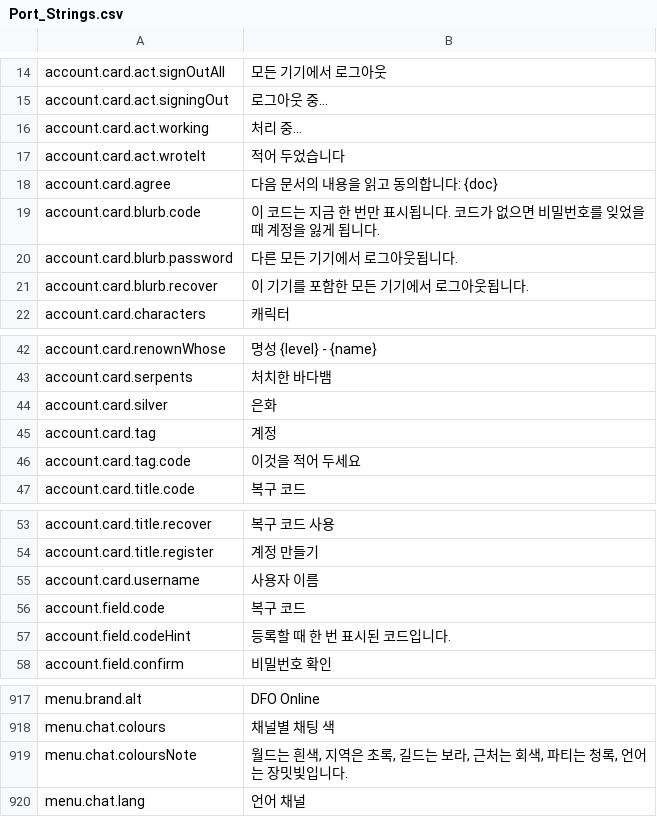
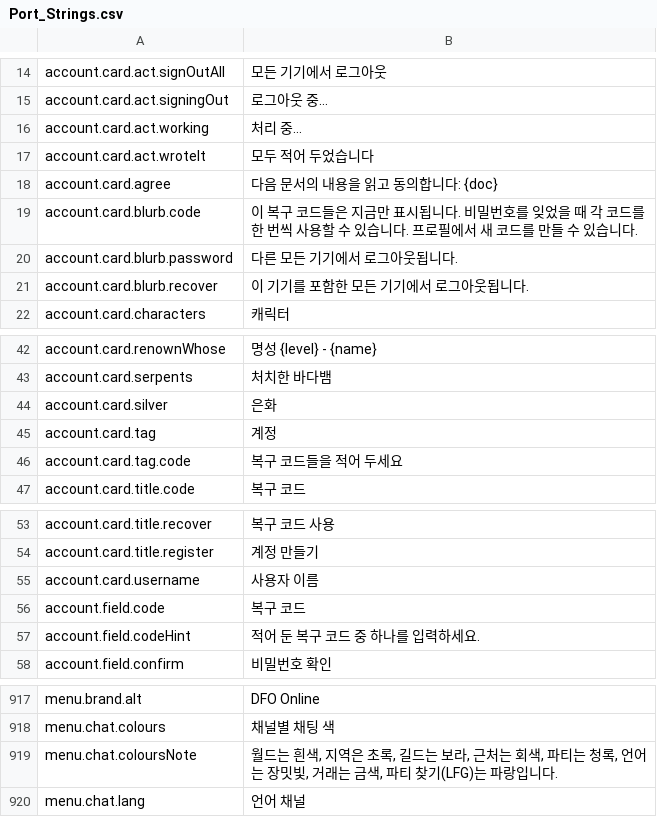
Before and after one commit to munument1/-KR-daggerfall-js, a CSV file: locales/ko/Port_Strings.csv, drawn as a sheet; only a part is shown, gaps mark what is left out.

Commit message:
fix(ko): align recovery-code flow and new chat channel labels

```diff
--- a/locales/ko/Port_Strings.csv
+++ b/locales/ko/Port_Strings.csv
@@ -16,5 +16,5 @@ account.card.act.signingOut,"로그아웃 중…"
 account.card.act.working,"처리 중…"
-account.card.act.wroteIt,"적어 두었습니다"
+account.card.act.wroteIt,"모두 적어 두었습니다"
 account.card.agree,"다음 문서의 내용을 읽고 동의합니다: {doc}"
-account.card.blurb.code,"이 코드는 지금 한 번만 표시됩니다. 코드가 없으면 비밀번호를 잊었을 때 계정을 잃게 됩니다."
+account.card.blurb.code,"이 복구 코드들은 지금만 표시됩니다. 비밀번호를 잊었을 때 각 코드를 한 번씩 사용할 수 있습니다. 프로필에서 새 코드를 만들 수 있습니다."
 account.card.blurb.password,"다른 모든 기기에서 로그아웃됩니다."
@@ -45,3 +45,3 @@ account.card.silver,"은화"
 account.card.tag,"계정"
-account.card.tag.code,"이것을 적어 두세요"
+account.card.tag.code,"복구 코드들을 적어 두세요"
 account.card.title.code,"복구 코드"
@@ -56,3 +56,3 @@ account.card.username,"사용자 이름"
 account.field.code,"복구 코드"
-account.field.codeHint,"등록할 때 한 번 표시된 코드입니다."
+account.field.codeHint,"적어 둔 복구 코드 중 하나를 입력하세요."
 account.field.confirm,"비밀번호 확인"
@@ -918,3 +918,3 @@ menu.brand.alt,"DFO Online"
 menu.chat.colours,"채널별 채팅 색"
-menu.chat.coloursNote,"월드는 흰색, 지역은 초록, 길드는 보라, 근처는 회색, 파티는 청록, 언어는 장밋빛입니다."
+menu.chat.coloursNote,"월드는 흰색, 지역은 초록, 길드는 보라, 근처는 회색, 파티는 청록, 언어는 장밋빛, 거래는 금색, 파티 찾기(LFG)는 파랑입니다."
 menu.chat.lang,"언어 채널"
```
